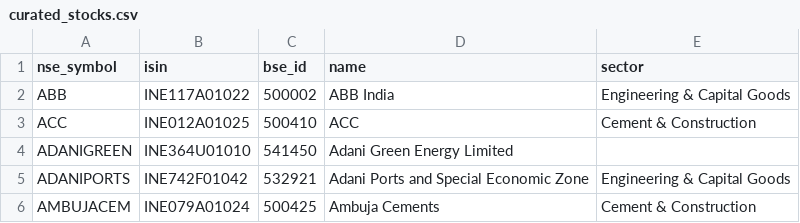
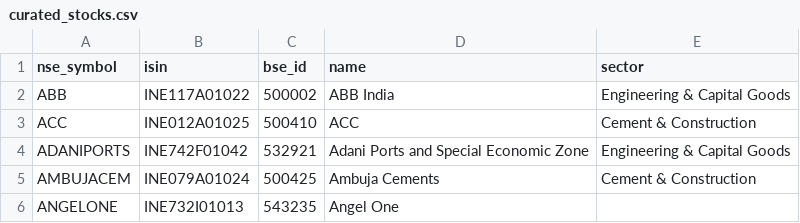
Before and after one commit to sharmaak/curated, a CSV file: curated_stocks.csv, drawn as a sheet; only a part is shown; the shorter side is filled out with more unchanged rows; the diff names each change by its address in the sheet, - before the commit and + after, or states it on an @@ line.

Commit message:
Removed adani green as it is debt ridden

```diff
--- a/curated_stocks.csv
+++ b/curated_stocks.csv
-row 4: ADANIGREEN | INE364U01010 | 541450 | Adani Green Energy Limited
```
